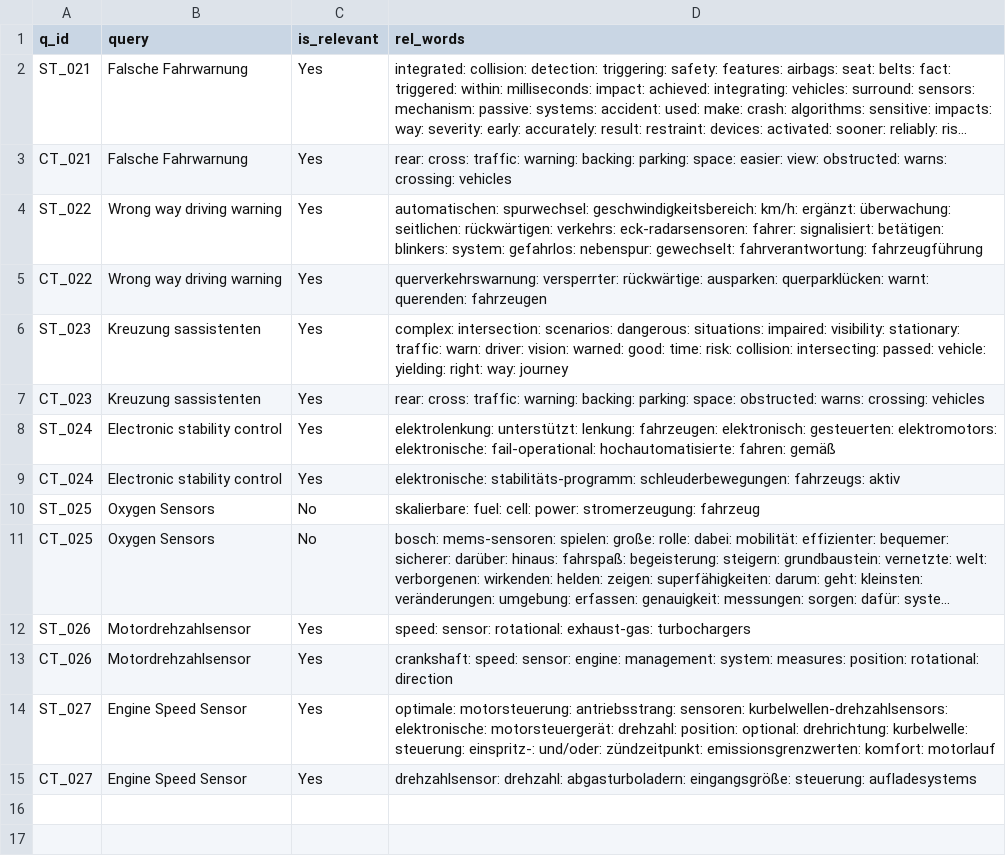
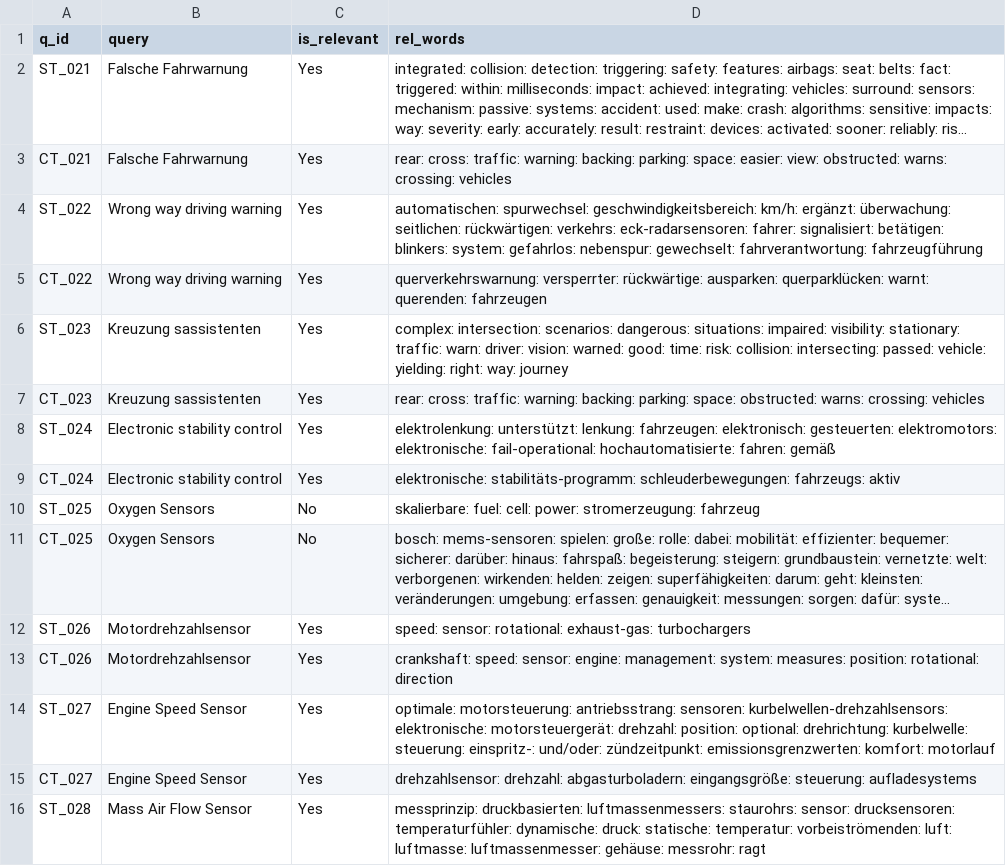
Before and after one commit to vijusudhi/cltr_web_app, a CSV file: logs/libin_c_log.csv, drawn as a sheet; long unchanged cells end in …; the diff names each change by its address in the sheet, - before the commit and + after, or states it on an @@ line.

Commit message:
User libin updating via PyGithub

```diff
--- a/logs/libin_c_log.csv
+++ b/logs/libin_c_log.csv
+row 16: ST_028 | Mass Air Flow Sensor | Yes | messprinzip: druckbasierten: luftmassenmessers: staurohrs: sensor: drucksensoren: temperaturfühler: dynamische: druck: statische: temperatur: vorbeiströmenden: luft: luftmasse: luftmassenmesser: gehäuse: messrohr: ragt
```
